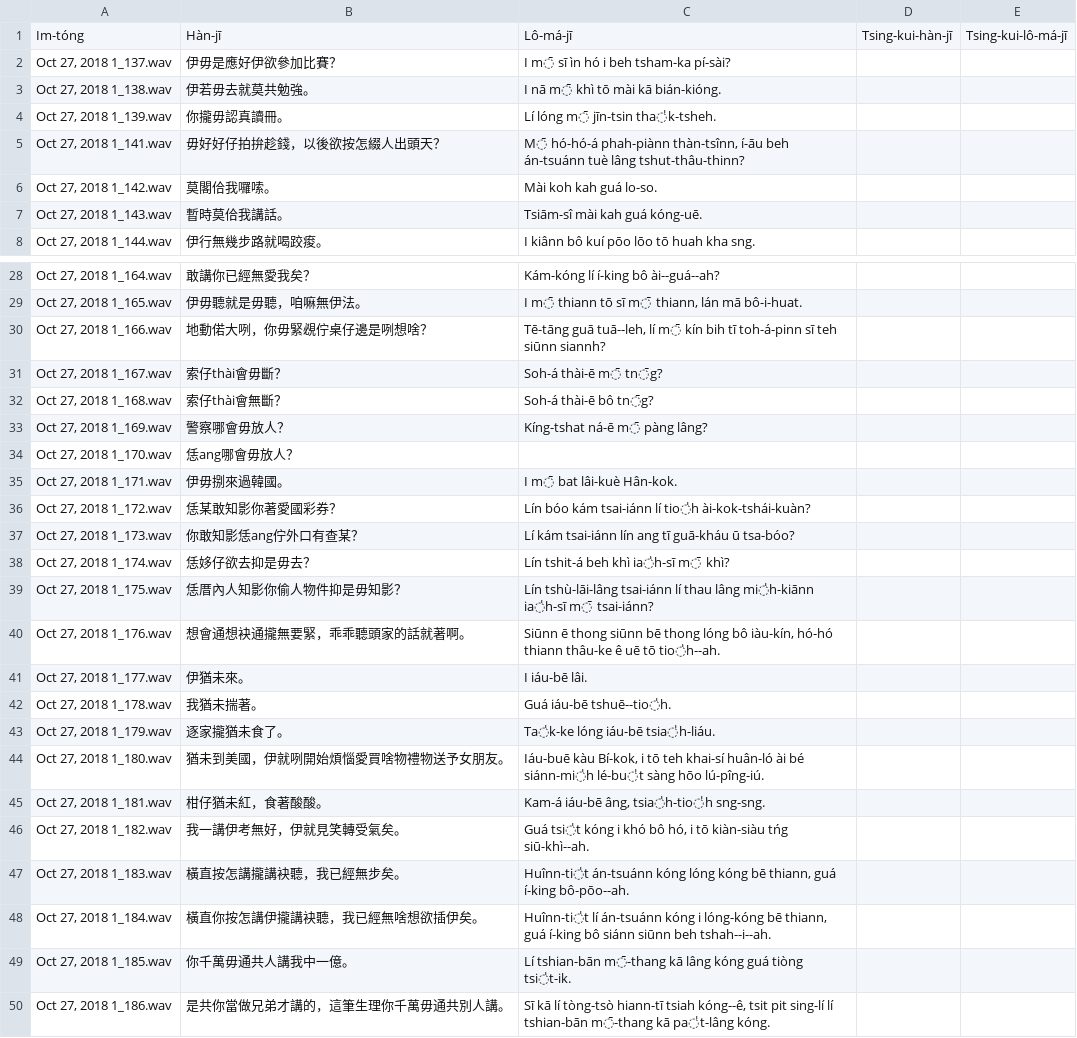
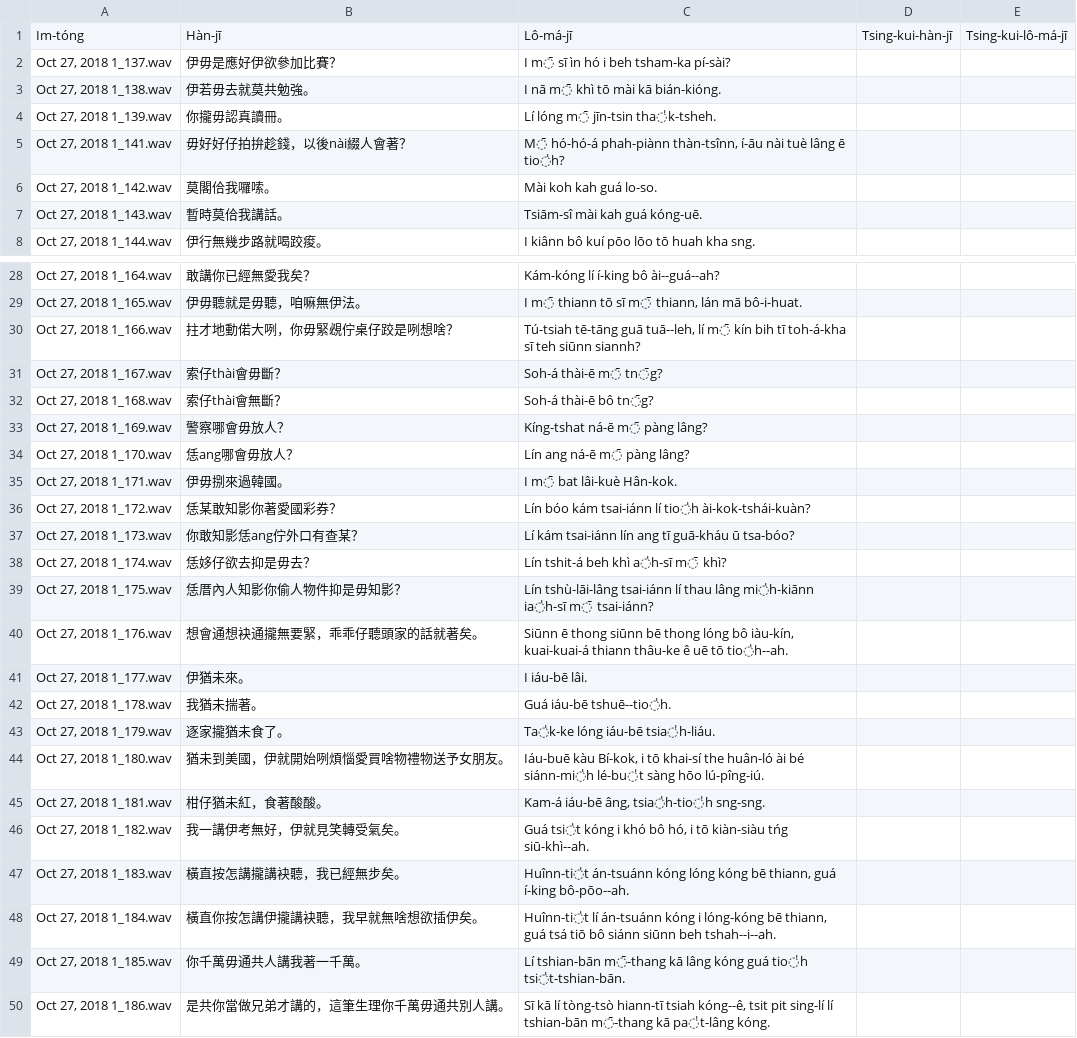
Before and after one commit to i3thuan5/SuiSiann-KauTui, a CSV file: csv/hóo-tīng否定句_hanlo.odt.csv, drawn as a sheet; only a part is shown, gaps mark what is left out; the diff covers the shown part only.

Commit message:
Hóo-tīng 照稿

```diff
--- a/csv/hóo-tīng否定句_hanlo.odt.csv
+++ b/csv/hóo-tīng否定句_hanlo.odt.csv
@@ -4,3 +4,3 @@ Im-tóng,Hàn-jī,Lô-má-jī,Tsing-kui-hàn-jī,Tsing-kui-lô-má-jī
 "Oct 27, 2018 1_139.wav",你攏毋認真讀冊。,Lí lóng m̄ jīn-tsin tha̍k-tsheh.,,
-"Oct 27, 2018 1_141.wav",毋好好仔拍拚趁錢，以後欲按怎綴人出頭天？,"M̄ hó-hó-á phah-piànn thàn-tsînn, í-āu beh án-tsuánn tuè lâng tshut-thâu-thinn?",,
+"Oct 27, 2018 1_141.wav",毋好好仔拍拚趁錢，以後nài綴人會著？,"M̄ hó-hó-á phah-piànn thàn-tsînn, í-āu nài tuè lâng ē tio̍h?",,
 "Oct 27, 2018 1_142.wav",莫閣佮我囉嗦。,Mài koh kah guá lo-so.,,
@@ -29,3 +29,3 @@ Im-tóng,Hàn-jī,Lô-má-jī,Tsing-kui-hàn-jī,Tsing-kui-lô-má-jī
 "Oct 27, 2018 1_165.wav",伊毋聽就是毋聽，咱嘛無伊法。,"I m̄ thiann tō sī m̄ thiann, lán mā bô-i-huat.",,
-"Oct 27, 2018 1_166.wav",地動偌大咧，你毋緊覕佇桌仔邊是咧想啥？,"Tē-tāng guā tuā--leh, lí m̄ kín bih tī toh-á-pinn sī teh siūnn siannh?",,
+"Oct 27, 2018 1_166.wav",拄才地動偌大咧，你毋緊覕佇桌仔跤是咧想啥？,"Tú-tsiah tē-tāng guā tuā--leh, lí m̄ kín bih tī toh-á-kha sī teh siūnn siannh?",,
 "Oct 27, 2018 1_167.wav",索仔thài會毋斷？,Soh-á thài-ē m̄ tn̄g?,,
@@ -33,3 +33,3 @@ Im-tóng,Hàn-jī,Lô-má-jī,Tsing-kui-hàn-jī,Tsing-kui-lô-má-jī
 "Oct 27, 2018 1_169.wav",警察哪會毋放人？,Kíng-tshat ná-ē m̄ pàng lâng?,,
-"Oct 27, 2018 1_170.wav",恁ang哪會毋放人？,,,
+"Oct 27, 2018 1_170.wav",恁ang哪會毋放人？,Lín ang ná-ē m̄ pàng lâng?,,
 "Oct 27, 2018 1_171.wav",伊毋捌來過韓國。,I m̄ bat lâi-kuè Hân-kok.,,
@@ -37,5 +37,5 @@ Im-tóng,Hàn-jī,Lô-má-jī,Tsing-kui-hàn-jī,Tsing-kui-lô-má-jī
 "Oct 27, 2018 1_173.wav",你敢知影恁ang佇外口有查某？,Lí kám tsai-iánn lín ang tī guā-kháu ū tsa-bóo?,,
-"Oct 27, 2018 1_174.wav",恁姼仔欲去抑是毋去？,Lín tshit-á beh khì ia̍h-sī m̄ khì?,,
+"Oct 27, 2018 1_174.wav",恁姼仔欲去抑是毋去？,Lín tshit-á beh khì a̍h-sī m̄ khì?,,
 "Oct 27, 2018 1_175.wav",恁厝內人知影你偷人物件抑是毋知影？,Lín tshù-lāi-lâng tsai-iánn lí thau lâng mi̍h-kiānn ia̍h-sī m̄ tsai-iánn?,,
-"Oct 27, 2018 1_176.wav",想會通想袂通攏無要緊，乖乖聽頭家的話就著啊。,"Siūnn ē thong siūnn bē thong lóng bô iàu-kín, hó-hó thiann thâu-ke ê uē tō tio̍h--ah.",,
+"Oct 27, 2018 1_176.wav",想會通想袂通攏無要緊，乖乖仔聽頭家的話就著矣。,"Siūnn ē thong siūnn bē thong lóng bô iàu-kín, kuai-kuai-á thiann thâu-ke ê uē tō tio̍h--ah.",,
 "Oct 27, 2018 1_177.wav",伊猶未來。,I iáu-bē lâi.,,
@@ -43,3 +43,3 @@ Im-tóng,Hàn-jī,Lô-má-jī,Tsing-kui-hàn-jī,Tsing-kui-lô-má-jī
 "Oct 27, 2018 1_179.wav",逐家攏猶未食了。,Ta̍k-ke lóng iáu-bē tsia̍h-liáu.,,
-"Oct 27, 2018 1_180.wav",猶未到美國，伊就咧開始煩惱愛買啥物禮物送予女朋友。,"Iáu-buē kàu Bí-kok, i tō teh khai-sí huân-ló ài bé siánn-mi̍h lé-bu̍t sàng hōo lú-pîng-iú.",,
+"Oct 27, 2018 1_180.wav",猶未到美國，伊就開始咧煩惱愛買啥物禮物送予女朋友。,"Iáu-buē kàu Bí-kok, i tō khai-sí the huân-ló ài bé siánn-mi̍h lé-bu̍t sàng hōo lú-pîng-iú.",,
 "Oct 27, 2018 1_181.wav",柑仔猶未紅，食著酸酸。,"Kam-á iáu-bē âng, tsia̍h-tio̍h sng-sng.",,
@@ -47,4 +47,4 @@ Im-tóng,Hàn-jī,Lô-má-jī,Tsing-kui-hàn-jī,Tsing-kui-lô-má-jī
 "Oct 27, 2018 1_183.wav",橫直按怎講攏講袂聽，我已經無步矣。,"Huînn-ti̍t án-tsuánn kóng lóng kóng bē thiann, guá í-king bô-pōo--ah.",,
-"Oct 27, 2018 1_184.wav",橫直你按怎講伊攏講袂聽，我已經無啥想欲插伊矣。,"Huînn-ti̍t lí án-tsuánn kóng i lóng-kóng bē thiann, guá í-king bô siánn siūnn beh tshah--i--ah.",,
-"Oct 27, 2018 1_185.wav",你千萬毋通共人講我中一億。,Lí tshian-bān m̄-thang kā lâng kóng guá tiòng tsi̍t-ik.,,
+"Oct 27, 2018 1_184.wav",橫直你按怎講伊攏講袂聽，我早就無啥想欲插伊矣。,"Huînn-ti̍t lí án-tsuánn kóng i lóng-kóng bē thiann, guá tsá tiō bô siánn siūnn beh tshah--i--ah.",,
+"Oct 27, 2018 1_185.wav",你千萬毋通共人講我著一千萬。,Lí tshian-bān m̄-thang kā lâng kóng guá tio̍h tsi̍t-tshian-bān.,,
 "Oct 27, 2018 1_186.wav",是共你當做兄弟才講的，這筆生理你千萬毋通共別人講。,"Sī kā lí tòng-tsò hiann-tī tsiah kóng--ê, tsit pit sing-lí lí tshian-bān m̄-thang kā pa̍t-lâng kóng.",,
```
Also changed, not shown: 6 edited cells elsewhere in this file.
